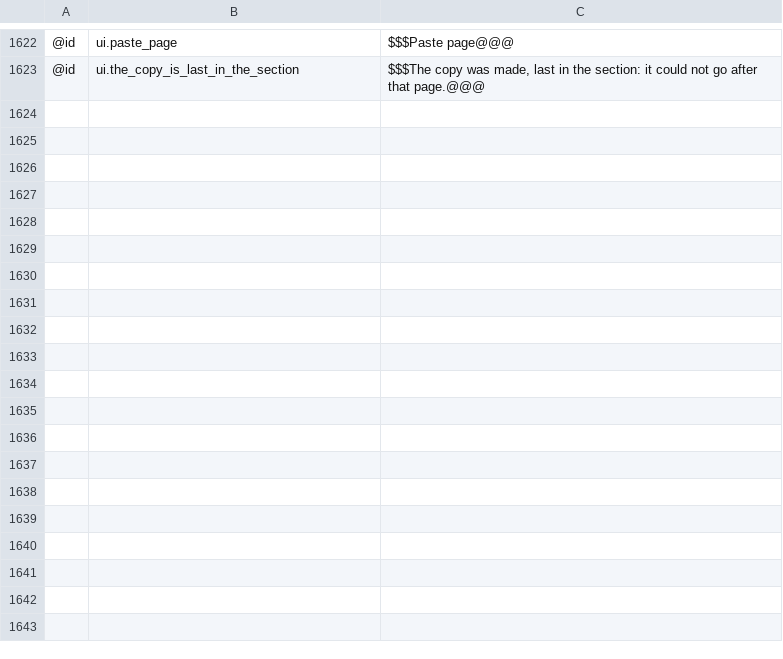
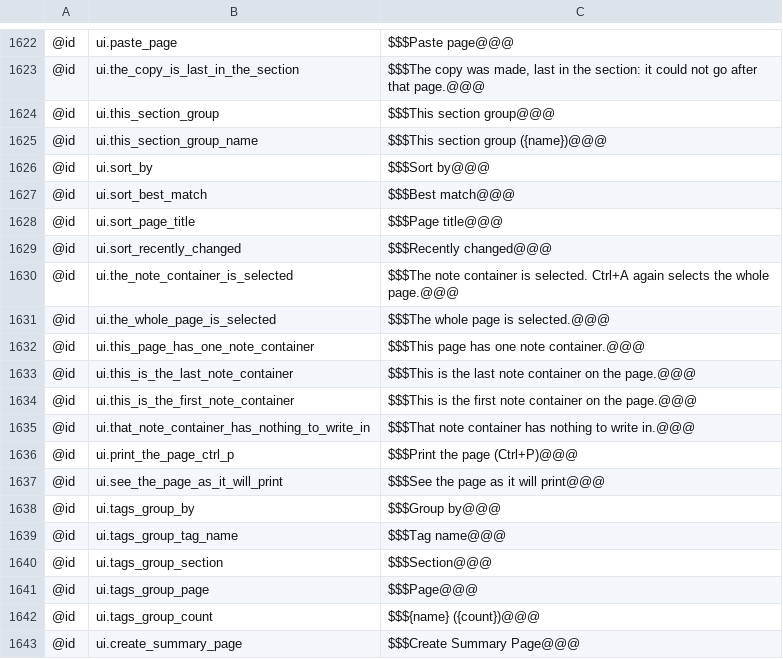
Before and after one commit to AlienTechSoftware/notecraft, a TSV file: i18n/en-XA.tsv, drawn as a sheet; only a part is shown, gaps mark what is left out; the diff covers the shown part only.

```diff
--- a/i18n/en-XA.tsv
+++ b/i18n/en-XA.tsv
@@ -1623 +1623,21 @@
 @id	ui.the_copy_is_last_in_the_section	$$$The copy was made, last in the section: it could not go after that page.@@@
+@id	ui.this_section_group	$$$This section group@@@
+@id	ui.this_section_group_name	$$$This section group ({name})@@@
+@id	ui.sort_by	$$$Sort by@@@
+@id	ui.sort_best_match	$$$Best match@@@
+@id	ui.sort_page_title	$$$Page title@@@
+@id	ui.sort_recently_changed	$$$Recently changed@@@
+@id	ui.the_note_container_is_selected	$$$The note container is selected. Ctrl+A again selects the whole page.@@@
+@id	ui.the_whole_page_is_selected	$$$The whole page is selected.@@@
+@id	ui.this_page_has_one_note_container	$$$This page has one note container.@@@
+@id	ui.this_is_the_last_note_container	$$$This is the last note container on the page.@@@
+@id	ui.this_is_the_first_note_container	$$$This is the first note container on the page.@@@
+@id	ui.that_note_container_has_nothing_to_write_in	$$$That note container has nothing to write in.@@@
+@id	ui.print_the_page_ctrl_p	$$$Print the page (Ctrl+P)@@@
+@id	ui.see_the_page_as_it_will_print	$$$See the page as it will print@@@
+@id	ui.tags_group_by	$$$Group by@@@
+@id	ui.tags_group_tag_name	$$$Tag name@@@
+@id	ui.tags_group_section	$$$Section@@@
+@id	ui.tags_group_page	$$$Page@@@
+@id	ui.tags_group_count	$$${name} ({count})@@@
+@id	ui.create_summary_page	$$$Create Summary Page@@@
```
Also changed, not shown: 12 added rows elsewhere in this file, i18n/ar-XB.tsv, i18n/en.tsv, 12 other files.
